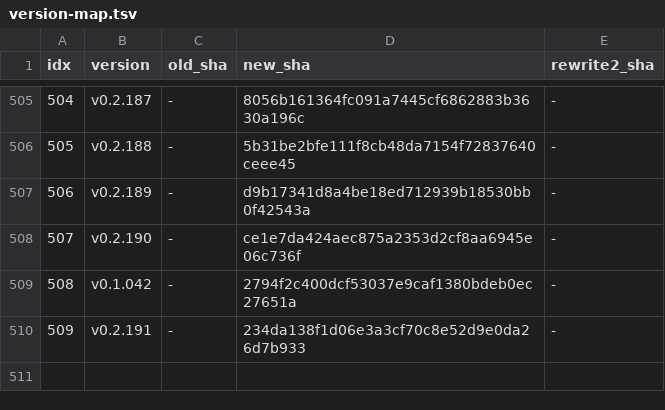
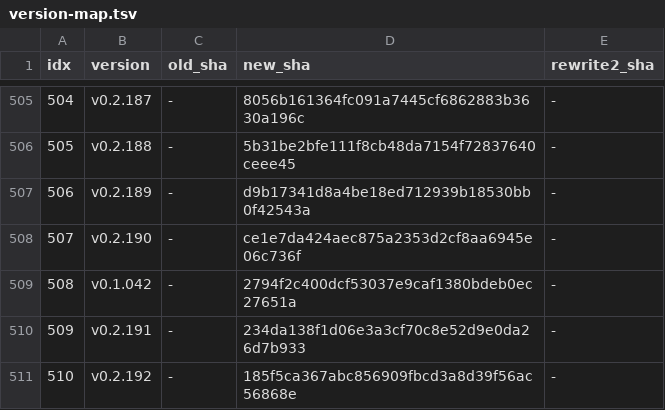
Before and after one commit to iltranqui/lightnet, a TSV file: tasks/rust/version-map.tsv, drawn as a sheet; only a part is shown, gaps mark what is left out; the diff names each change by its address in the sheet, - before the commit and + after, or states it on an @@ line.

Commit message:
docs(rust): record v0.2.192 stable fp8 history keys
Version-map row 510, implemented.md section 256, STATUS/todo/AGENTS_fp8 updates, and plan_fp8 records the production site-key follow-up. Next free low-precision version is v0.2.193.

```diff
--- a/tasks/rust/version-map.tsv
+++ b/tasks/rust/version-map.tsv
+row 511: 510 | v0.2.192 | - | 185f5ca367abc856909fbcd3a8d39f56ac56868e | -
```
Also changed, not shown: 5 other files.
